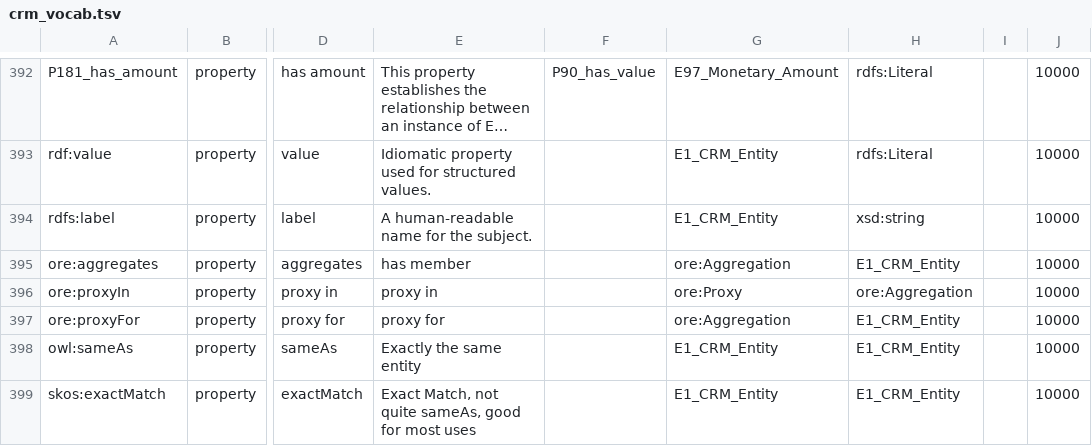
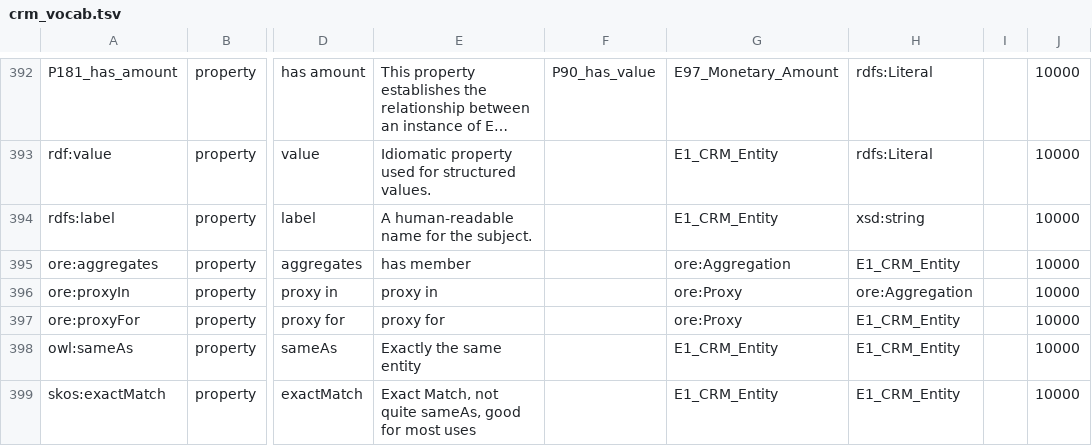
Before and after one commit to thegetty/crom, a TSV file: cromulent/data/crm_vocab.tsv, drawn as a sheet; only a part is shown, gaps mark what is left out; long unchanged cells end in …; the diff names each change by its address in the sheet, - before the commit and + after, or states it on an @@ line.

```diff
--- a/cromulent/data/crm_vocab.tsv
+++ b/cromulent/data/crm_vocab.tsv
-G397: ore:Aggregation
+G397: ore:Proxy
```
Also changed, not shown: 2 other files.
